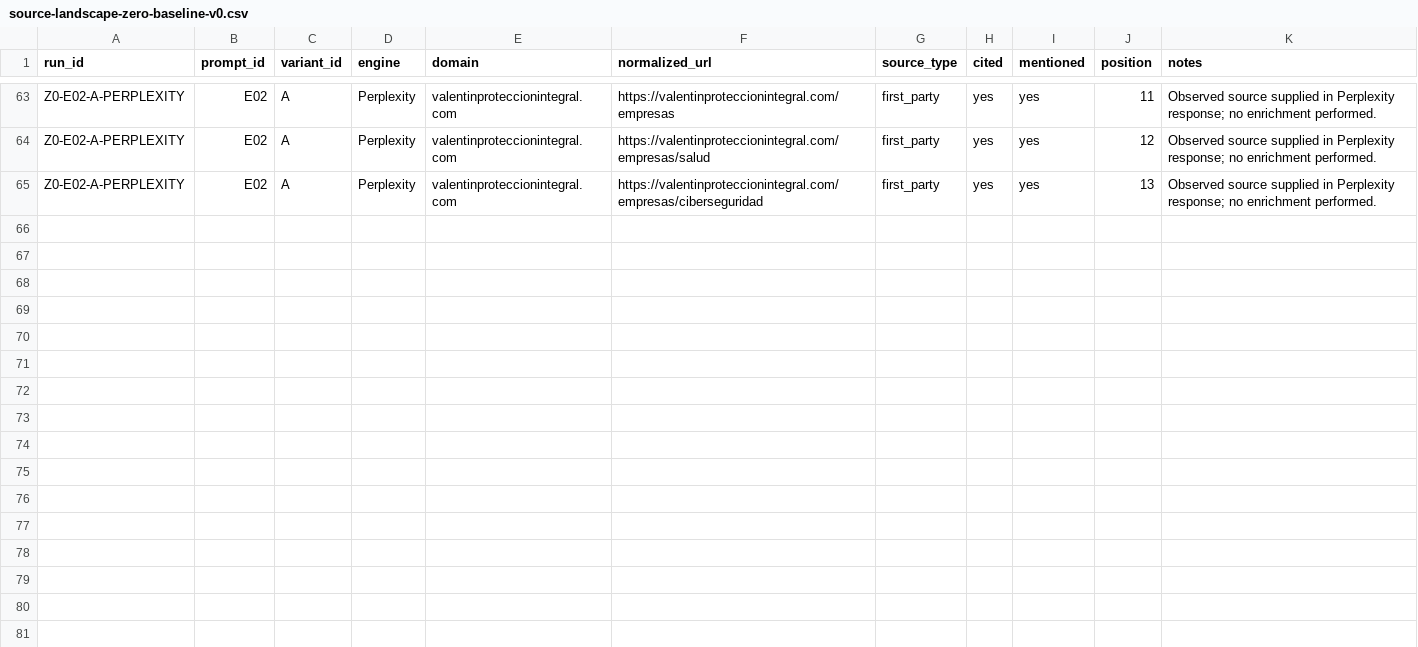
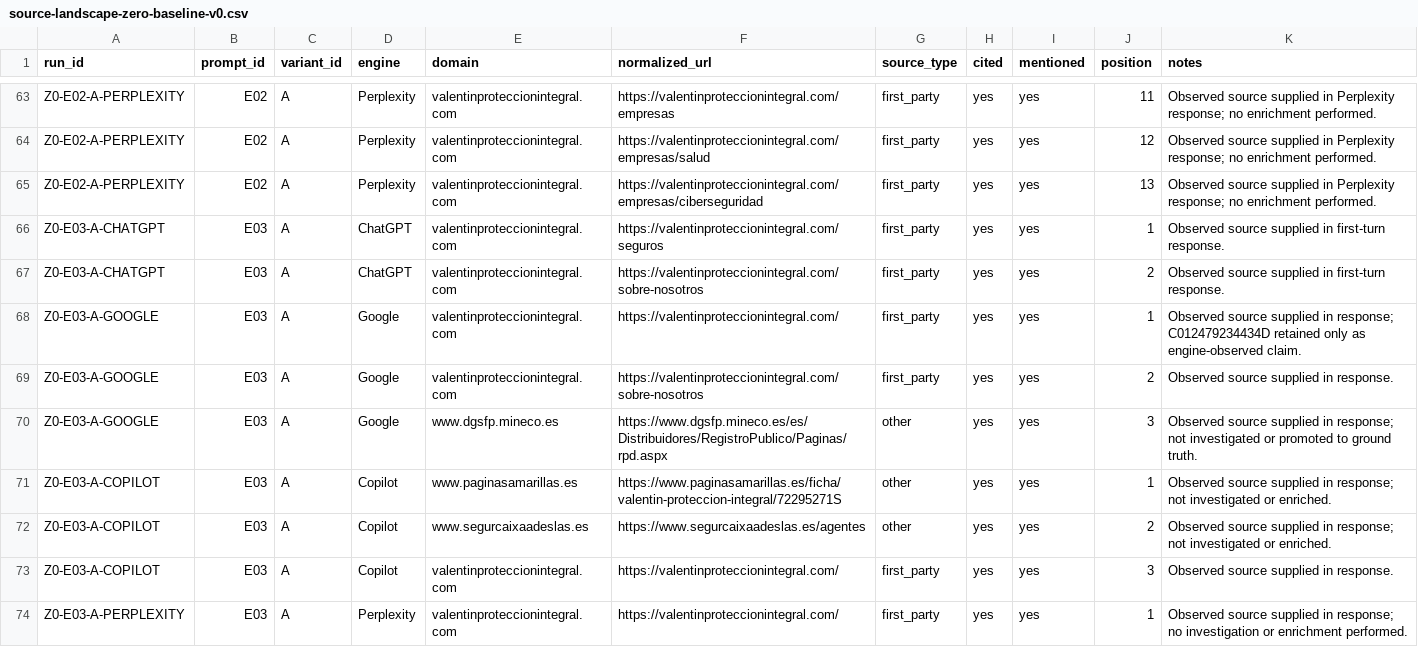
Before and after one commit to sebsv123/valentin-proteccion-integral, a CSV file: docs/ai-visibility/results/source-landscape-zero-baseline-v0.csv, drawn as a sheet; only a part is shown, gaps mark what is left out; the diff covers the shown part only; the diff names each change by its address in the sheet, - before the commit and + after, or states it on an @@ line.

```diff
--- a/docs/ai-visibility/results/source-landscape-zero-baseline-v0.csv
+++ b/docs/ai-visibility/results/source-landscape-zero-baseline-v0.csv
+row 66: Z0-E03-A-CHATGPT | E03 | A | ChatGPT | valentinproteccionintegral.com | https://valentinproteccionintegral.com/seguros | first_party | yes | yes | 1 | Observed source supplied in first-turn response.
+row 67: Z0-E03-A-CHATGPT | E03 | A | ChatGPT | valentinproteccionintegral.com | https://valentinproteccionintegral.com/sobre-nosotros | first_party | yes | yes | 2 | Observed source supplied in first-turn response.
+row 68: Z0-E03-A-GOOGLE | E03 | A | Google | valentinproteccionintegral.com | https://valentinproteccionintegral.com/ | first_party | yes | yes | 1 | Observed source supplied in response; C012479234434D retained only as engine-observed claim.
+row 69: Z0-E03-A-GOOGLE | E03 | A | Google | valentinproteccionintegral.com | https://valentinproteccionintegral.com/sobre-nosotros | first_party | yes | yes | 2 | Observed source supplied in response.
+row 70: Z0-E03-A-GOOGLE | E03 | A | Google | www.dgsfp.mineco.es | https://www.dgsfp.mineco.es/es/Distribuidores/RegistroPublico/Paginas/rpd.aspx | other | yes | yes | 3 | Observed source supplied in response; not investigated or promoted to ground truth.
+row 71: Z0-E03-A-COPILOT | E03 | A | Copilot | www.paginasamarillas.es | https://www.paginasamarillas.es/ficha/valentin-proteccion-integral/72295271S | other | yes | yes | 1 | Observed source supplied in response; not investigated or enriched.
+row 72: Z0-E03-A-COPILOT | E03 | A | Copilot | www.segurcaixaadeslas.es | https://www.segurcaixaadeslas.es/agentes | other | yes | yes | 2 | Observed source supplied in response; not investigated or enriched.
+row 73: Z0-E03-A-COPILOT | E03 | A | Copilot | valentinproteccionintegral.com | https://valentinproteccionintegral.com/ | first_party | yes | yes | 3 | Observed source supplied in response.
+row 74: Z0-E03-A-PERPLEXITY | E03 | A | Perplexity | valentinproteccionintegral.com | https://valentinproteccionintegral.com/ | first_party | yes | yes | 1 | Observed source supplied in response; no investigation or enrichment performed.
```
Also changed, not shown: 8 added rows elsewhere in this file, docs/ai-visibility/results/zero-baseline-execution-queue-v0.csv, docs/ai-visibility/results/zero-baseline-v0-manifest.csv, 5 other files.
